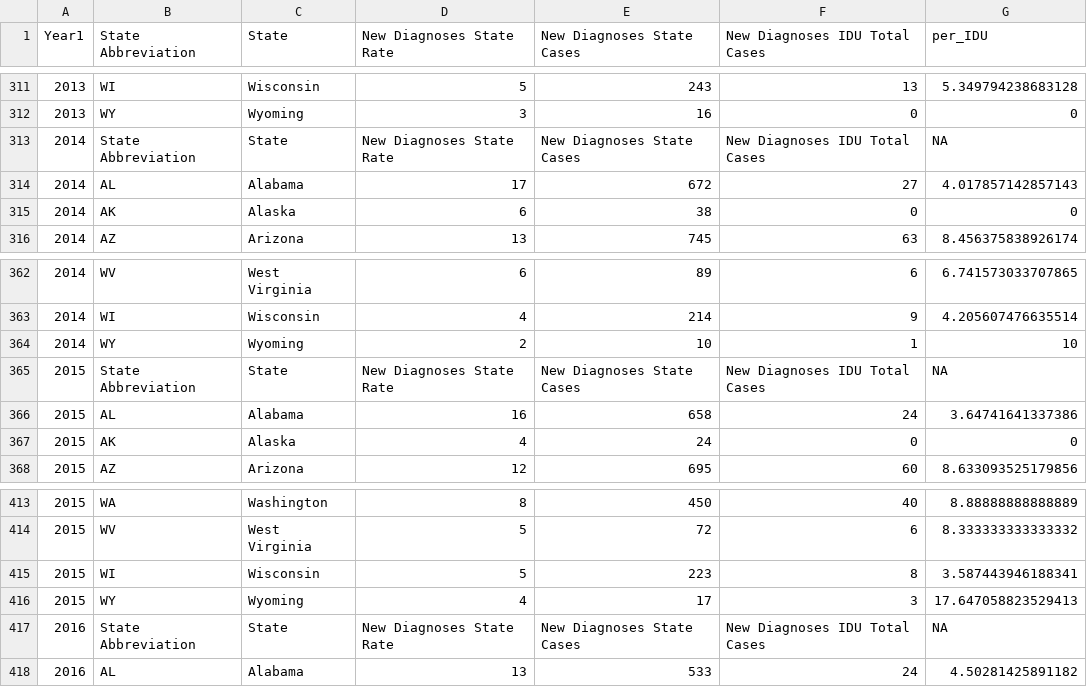
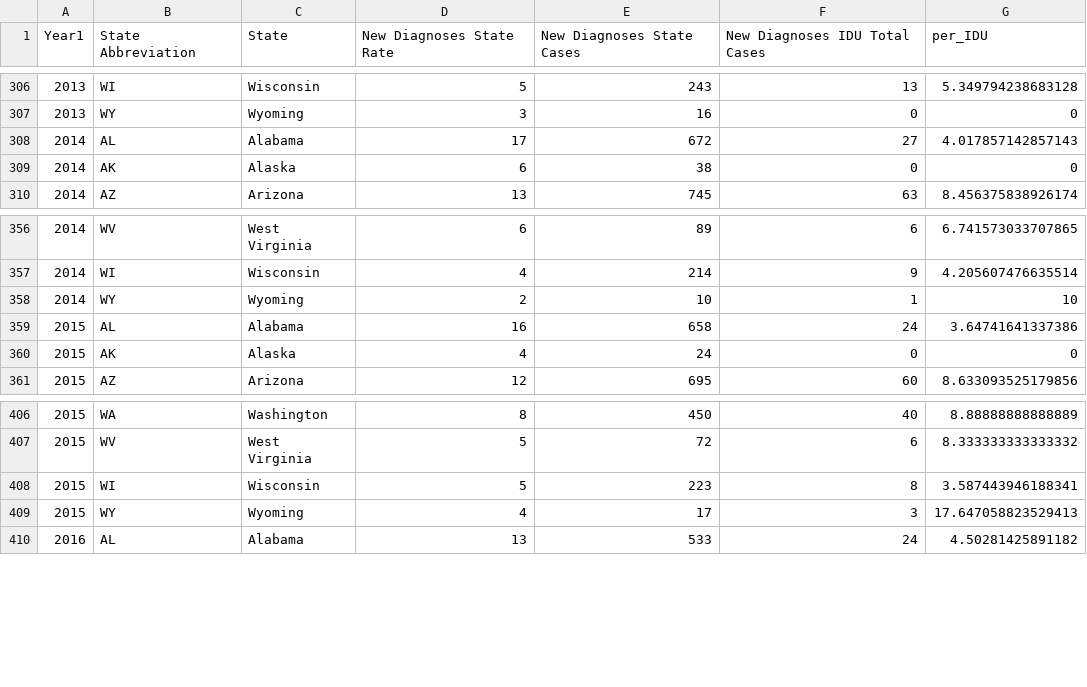
Before and after one commit to ErichDenk/Team_AMIE_670_Project, a CSV file: Active-data-sets/statewide-new-diagnoses-clean.csv, drawn as a sheet; only a part is shown, gaps mark what is left out; the diff covers the shown part only; the diff names each change by its address in the sheet, - before the commit and + after, or states it on an @@ line.

```diff
--- a/Active-data-sets/statewide-new-diagnoses-clean.csv
+++ b/Active-data-sets/statewide-new-diagnoses-clean.csv
-row 313: 2014 | State Abbreviation | State | New Diagnoses State Rate | New Diagnoses State Cases | New Diagnoses IDU Total Cases | NA
-row 365: 2015 | State Abbreviation | State | New Diagnoses State Rate | New Diagnoses State Cases | New Diagnoses IDU Total Cases | NA
-row 417: 2016 | State Abbreviation | State | New Diagnoses State Rate | New Diagnoses State Cases | New Diagnoses IDU Total Cases | NA
```
Also changed, not shown: 5 removed rows elsewhere in this file, 1 other file.
